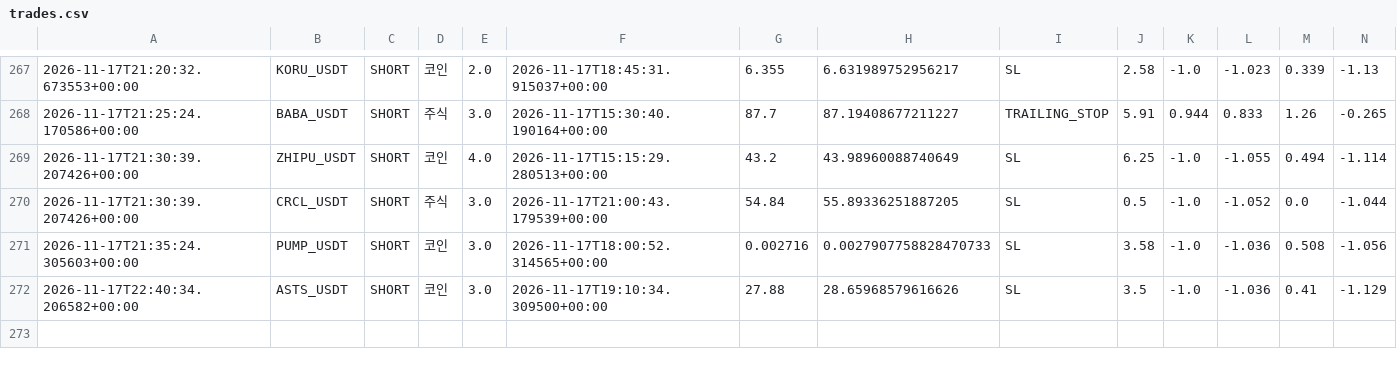
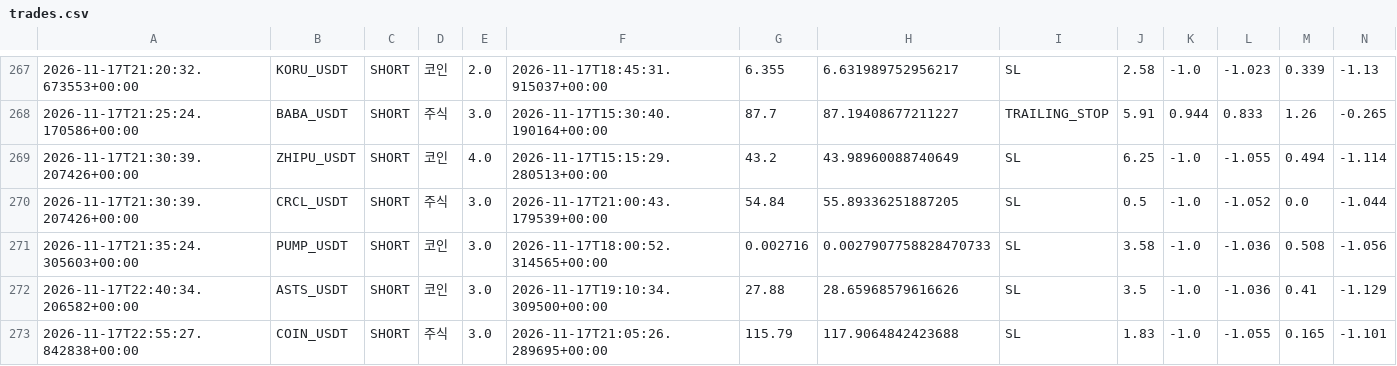
Before and after one commit to wjdtks255-lgtm/Gateio_signal, a CSV file: trades.csv, drawn as a sheet; only a part is shown, gaps mark what is left out; rows hold the shown columns only; the diff names each change by its address in the sheet, - before the commit and + after, or states it on an @@ line.

```diff
--- a/trades.csv
+++ b/trades.csv
+row 273: 2026-11-17T22:55:27.842838+00:00 | COIN_USDT | SHORT | 주식 | 3.0 | 2026-11-17T21:05:26.289695+00:00 | 115.79 | 117.9064842423688 | SL | 1.83 | -1.0 | -1.055 | 0.165 | -1.101
```
Also changed, not shown: ai_trades.csv, trades_audit.csv, 1 other file.
